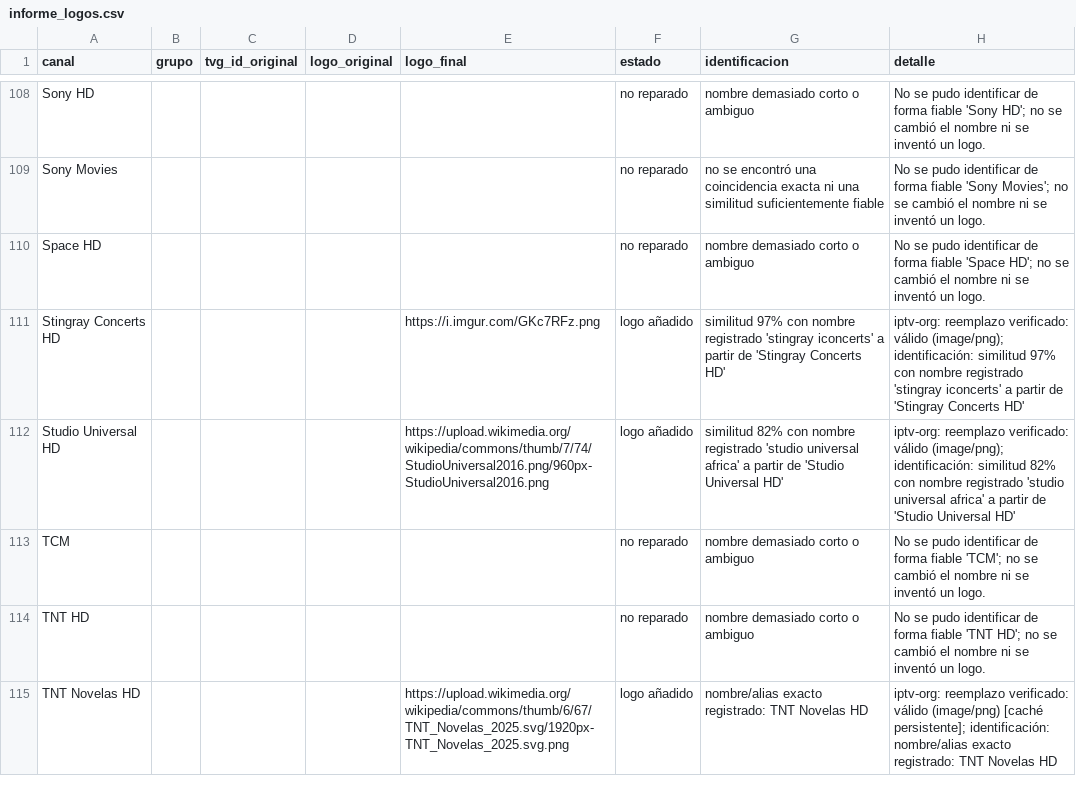
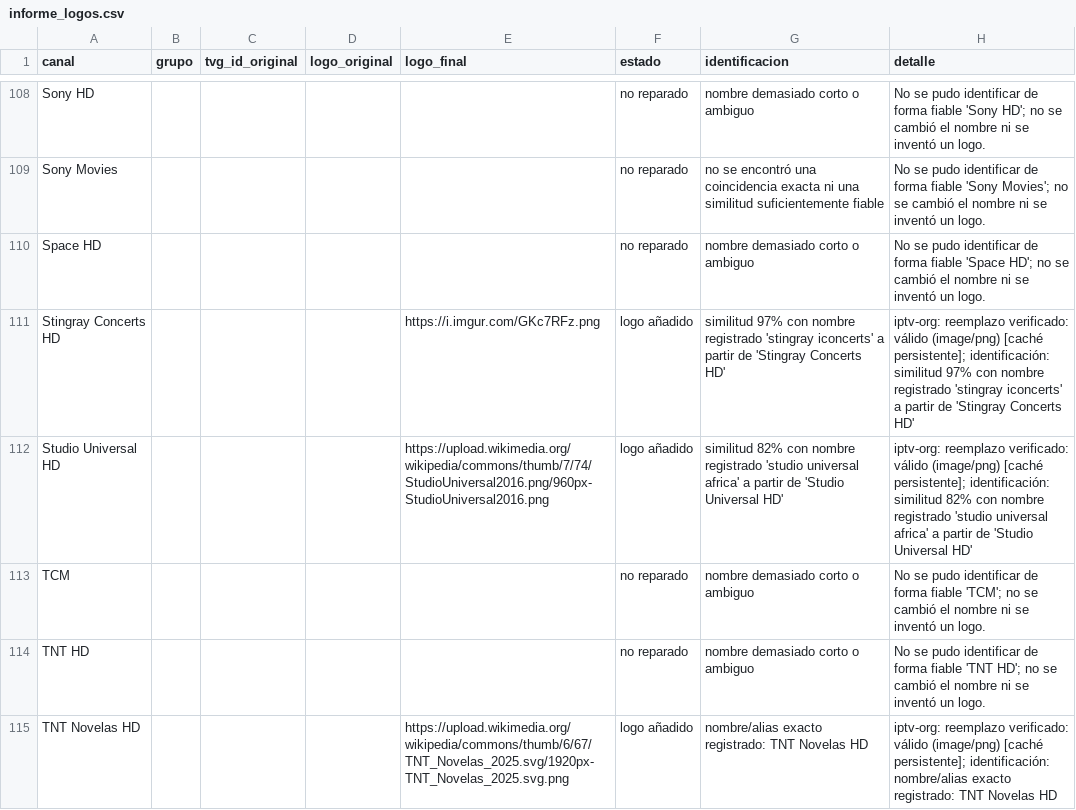
Before and after one commit to Rayder378/Iptv-logo-repair, a CSV file: output/informe_logos.csv, drawn as a sheet; only a part is shown, gaps mark what is left out; the diff covers the shown part only.

```diff
--- a/output/informe_logos.csv
+++ b/output/informe_logos.csv
@@ -110,4 +110,4 @@ Sony Movies,,,,,no reparado,no se encontró una coincidencia exacta ni una simil
 Space HD,,,,,no reparado,nombre demasiado corto o ambiguo,No se pudo identificar de forma fiable 'Space HD'; no se cambió el nombre ni se inventó un logo.
-Stingray Concerts HD,,,,https://i.imgur.com/GKc7RFz.png,logo añadido,similitud 97% con nombre registrado 'stingray iconcerts' a partir de 'Stingray Concerts HD',iptv-org: reemplazo verificado: válido (image/png); identificación: similitud 97% con nombre registrado 'stingray iconcerts' a partir de 'Stingray Concerts HD'
-Studio Universal HD,,,,https://upload.wikimedia.org/wikipedia/commons/thumb/7/74/StudioUniversal2016.png/960px-StudioUniversal2016.png,logo añadido,similitud 82% con nombre registrado 'studio universal africa' a partir de 'Studio Universal HD',iptv-org: reemplazo verificado: válido (image/png); identificación: similitud 82% con nombre registrado 'studio universal africa' a partir de 'Studio Universal HD'
+Stingray Concerts HD,,,,https://i.imgur.com/GKc7RFz.png,logo añadido,similitud 97% con nombre registrado 'stingray iconcerts' a partir de 'Stingray Concerts HD',iptv-org: reemplazo verificado: válido (image/png) [caché persistente]; identificación: similitud 97% con nombre registrado 'stingray iconcerts' a partir de 'Stingray Concerts HD'
+Studio Universal HD,,,,https://upload.wikimedia.org/wikipedia/commons/thumb/7/74/StudioUniversal2016.png/960px-StudioUniversal2016.png,logo añadido,similitud 82% con nombre registrado 'studio universal africa' a partir de 'Studio Universal HD',iptv-org: reemplazo verificado: válido (image/png) [caché persistente]; identificación: similitud 82% con nombre registrado 'studio universal africa' a partir de 'Studio Universal HD'
 TCM,,,,,no reparado,nombre demasiado corto o ambiguo,No se pudo identificar de forma fiable 'TCM'; no se cambió el nombre ni se inventó un logo.
```
Also changed, not shown: 16 edited cells elsewhere in this file, 5 other files.
